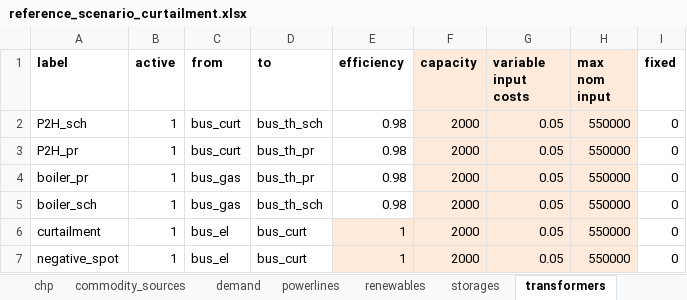
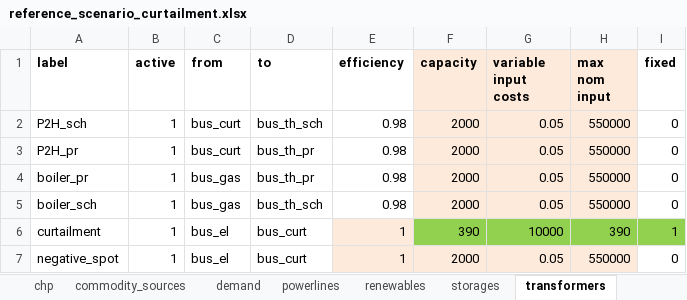
Before and after one commit to windnode/WindNODE_KWUM, an Excel workbook: windnode_kwum/scenarios/data/reference_scenario_curtailment.xlsx, sheet transformers, drawn as a sheet; values as stored, in another font and other column widths than the file's, no borders; the diff names each change by its address in the sheet, - before the commit and + after, or states it on an @@ line.

Commit message:
parameterized transformer and comodity source marked green

```diff
--- a/windnode_kwum/scenarios/data/reference_scenario_curtailment.xlsx (sheet transformers)
+++ b/windnode_kwum/scenarios/data/reference_scenario_curtailment.xlsx (sheet transformers)
-F6 (capacity): 2000
+F6 (capacity): 390
-F6:H6 fill: #FDEADA
+F6:H6 fill: #92D050
-G6 (variable input costs): 0.05
+G6 (variable input costs): 10000
-H6 (max nom input): 550000
+H6 (max nom input): 390
-I6 (fixed): 0
+I6 (fixed): 1
-I6 fill: none
+I6 fill: #92D050
```
Also changed, not shown: sheet commodity_sources.
